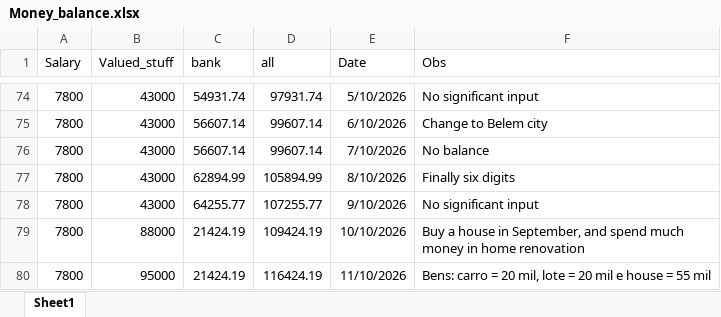
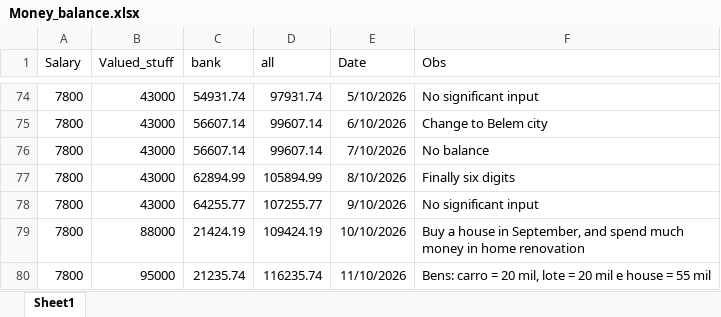
Before and after one commit to Eduardoqm/eduardoqm.github.com, an Excel workbook: Money_Balance_V5/Money_balance.xlsx, sheet Sheet1, drawn as a sheet; only a part is shown, gaps mark what is left out; values as stored, in another font and other column widths than the file's, no borders; the diff names each change by its address in the sheet, - before the commit and + after, or states it on an @@ line.

Commit message:
Balance Nov 2026

```diff
--- a/Money_Balance_V5/Money_balance.xlsx (sheet Sheet1)
+++ b/Money_Balance_V5/Money_balance.xlsx (sheet Sheet1)
-C80 (bank): 21424.19
+C80 (bank): 21235.74
-D80 (all): 116424.19
+D80 (all): 116235.74
```
Also changed, not shown: 1 other file.
